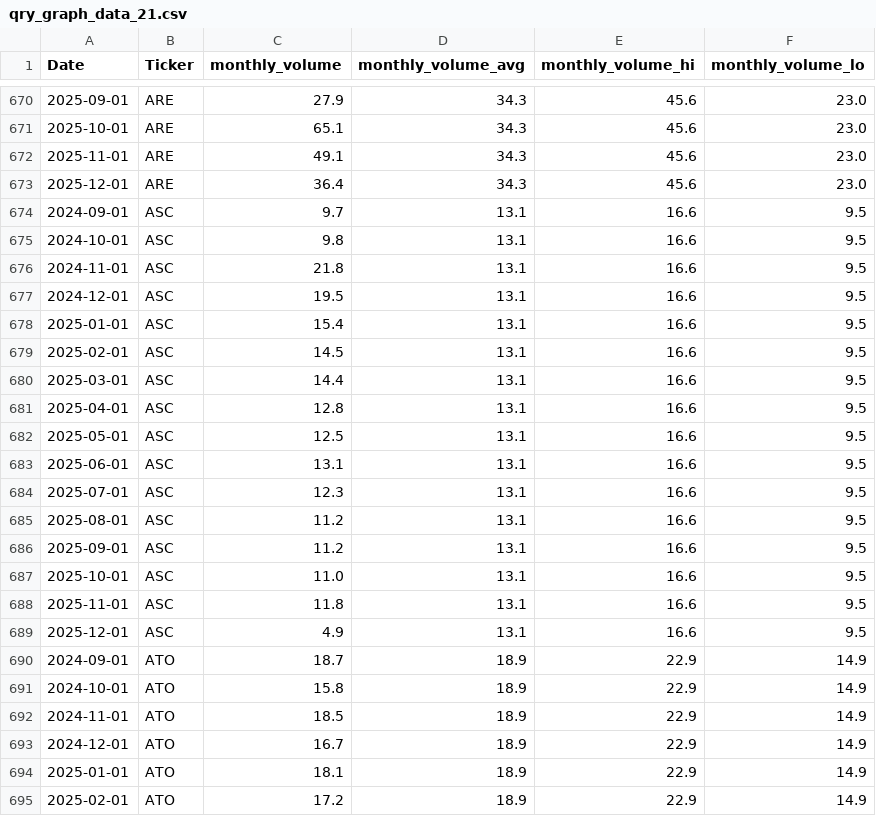
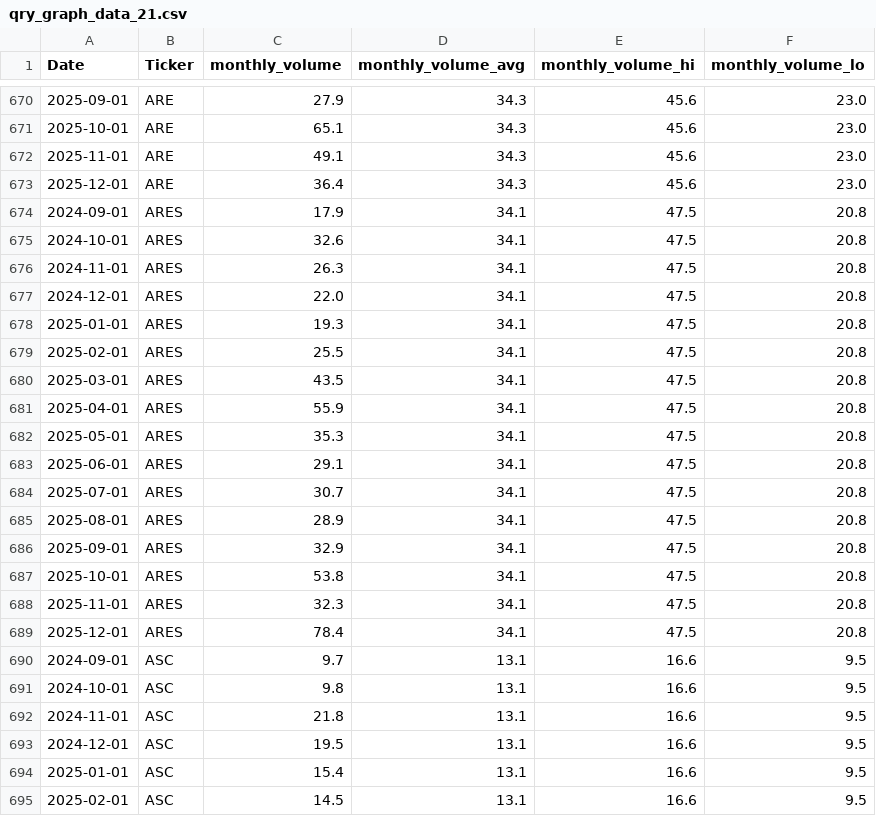
Before and after one commit to MarkmentumResearch/Demo, a CSV file: data/qry_graph_data_21.csv, drawn as a sheet; only a part is shown, gaps mark what is left out; the shorter side is filled out with more unchanged rows; the diff covers the shown part only.

```diff
--- a/data/qry_graph_data_21.csv
+++ b/data/qry_graph_data_21.csv
@@ -673,2 +673,18 @@ Date,Ticker,monthly_volume,monthly_volume_avg,monthly_volume_hi,monthly_volume_l
 2025-12-01,ARE,36.4,34.3,45.6,23.0
+2024-09-01,ARES,17.9,34.1,47.5,20.8
+2024-10-01,ARES,32.6,34.1,47.5,20.8
+2024-11-01,ARES,26.3,34.1,47.5,20.8
+2024-12-01,ARES,22.0,34.1,47.5,20.8
+2025-01-01,ARES,19.3,34.1,47.5,20.8
+2025-02-01,ARES,25.5,34.1,47.5,20.8
+2025-03-01,ARES,43.5,34.1,47.5,20.8
+2025-04-01,ARES,55.9,34.1,47.5,20.8
+2025-05-01,ARES,35.3,34.1,47.5,20.8
+2025-06-01,ARES,29.1,34.1,47.5,20.8
+2025-07-01,ARES,30.7,34.1,47.5,20.8
+2025-08-01,ARES,28.9,34.1,47.5,20.8
+2025-09-01,ARES,32.9,34.1,47.5,20.8
+2025-10-01,ARES,53.8,34.1,47.5,20.8
+2025-11-01,ARES,32.3,34.1,47.5,20.8
+2025-12-01,ARES,78.4,34.1,47.5,20.8
 2024-09-01,ASC,9.7,13.1,16.6,9.5
```
Also changed, not shown: 16 removed rows elsewhere in this file, data/qry_graph_data_19.csv, data/qry_graph_data_20.csv, 45 other files.
